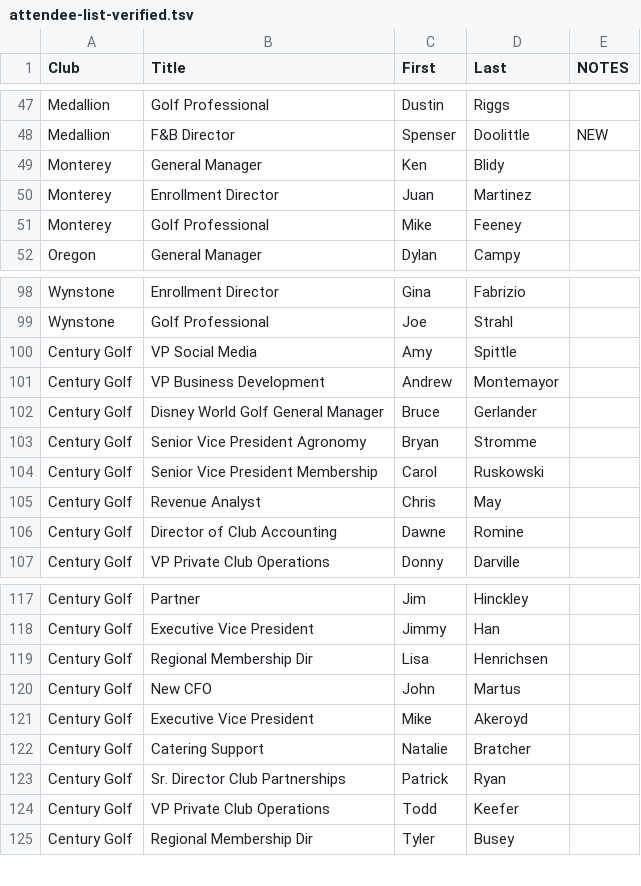
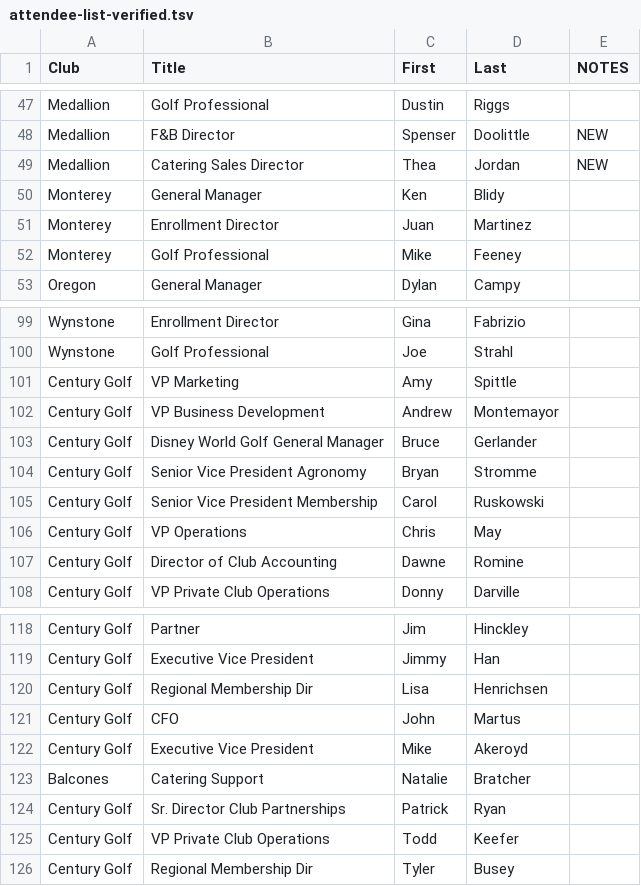
Before and after one commit to creightonjames-jpg/cgp-membership-wall, a TSV file: data/attendee-list-verified.tsv, drawn as a sheet; only a part is shown, gaps mark what is left out.

```diff
--- a/data/attendee-list-verified.tsv
+++ b/data/attendee-list-verified.tsv
@@ -48,2 +48,3 @@ Medallion	Golf Professional	Dustin	Riggs
 Medallion	F&B Director	Spenser	Doolittle	NEW
+Medallion	Catering Sales Director	Thea	Jordan	NEW
 Monterey	General Manager 	Ken	Blidy
@@ -99,3 +100,3 @@ Wynstone	Enrollment Director	Gina	Fabrizio
 Wynstone	Golf Professional	Joe	Strahl
-Century Golf	VP Social Media 	Amy	Spittle
+Century Golf	VP Marketing	Amy	Spittle
 Century Golf	VP Business Development	Andrew	Montemayor
@@ -104,3 +105,3 @@ Century Golf	Senior Vice President Agronomy	Bryan 	Stromme
 Century Golf	Senior Vice President Membership	Carol	Ruskowski
-Century Golf	Revenue Analyst	Chris	May
+Century Golf	VP Operations	Chris	May
 Century Golf	Director of Club Accounting	Dawne	Romine
@@ -119,5 +120,5 @@ Century Golf	Executive Vice President	Jimmy	Han
 Century Golf	Regional Membership Dir	Lisa	Henrichsen
-Century Golf	New CFO	John 	Martus
+Century Golf	CFO	John 	Martus
 Century Golf	Executive Vice President	Mike	Akeroyd
-Century Golf	Catering Support	Natalie	Bratcher
+Balcones	Catering Support	Natalie	Bratcher
 Century Golf	Sr. Director Club Partnerships	Patrick	Ryan
```
Also changed, not shown: 4 other files.
